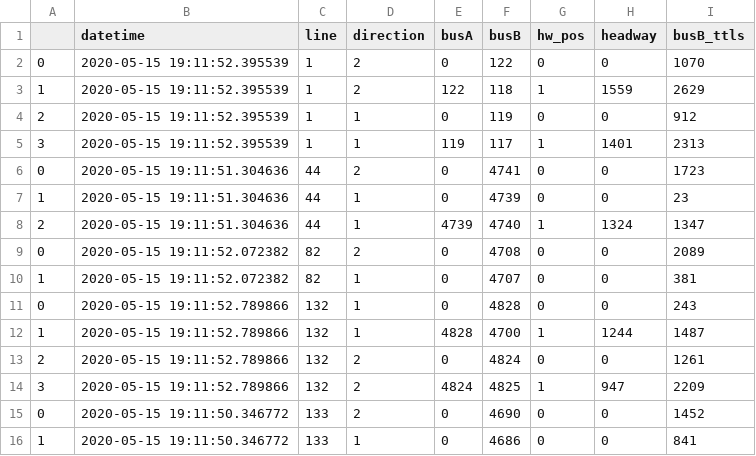
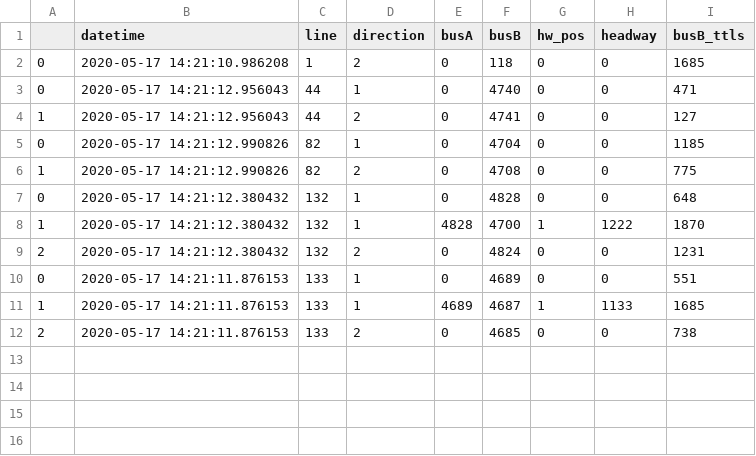
Before and after one commit to Catedra-Cabify-ETSIT-UPM/EMTUrbanBuses, a CSV file: Data/RealTime/headways_burst.csv, drawn as a sheet.

```diff
--- a/Data/RealTime/headways_burst.csv
+++ b/Data/RealTime/headways_burst.csv
@@ -1,16 +1,12 @@
 ,datetime,line,direction,busA,busB,hw_pos,headway,busB_ttls
-0,2020-05-15 19:11:52.395539,1,2,0,122,0,0,1070
-1,2020-05-15 19:11:52.395539,1,2,122,118,1,1559,2629
-2,2020-05-15 19:11:52.395539,1,1,0,119,0,0,912
-3,2020-05-15 19:11:52.395539,1,1,119,117,1,1401,2313
-0,2020-05-15 19:11:51.304636,44,2,0,4741,0,0,1723
-1,2020-05-15 19:11:51.304636,44,1,0,4739,0,0,23
-2,2020-05-15 19:11:51.304636,44,1,4739,4740,1,1324,1347
-0,2020-05-15 19:11:52.072382,82,2,0,4708,0,0,2089
-1,2020-05-15 19:11:52.072382,82,1,0,4707,0,0,381
-0,2020-05-15 19:11:52.789866,132,1,0,4828,0,0,243
-1,2020-05-15 19:11:52.789866,132,1,4828,4700,1,1244,1487
-2,2020-05-15 19:11:52.789866,132,2,0,4824,0,0,1261
-3,2020-05-15 19:11:52.789866,132,2,4824,4825,1,947,2209
-0,2020-05-15 19:11:50.346772,133,2,0,4690,0,0,1452
-1,2020-05-15 19:11:50.346772,133,1,0,4686,0,0,841
+0,2020-05-17 14:21:10.986208,1,2,0,118,0,0,1685
+0,2020-05-17 14:21:12.956043,44,1,0,4740,0,0,471
+1,2020-05-17 14:21:12.956043,44,2,0,4741,0,0,127
+0,2020-05-17 14:21:12.990826,82,1,0,4704,0,0,1185
+1,2020-05-17 14:21:12.990826,82,2,0,4708,0,0,775
+0,2020-05-17 14:21:12.380432,132,1,0,4828,0,0,648
+1,2020-05-17 14:21:12.380432,132,1,4828,4700,1,1222,1870
+2,2020-05-17 14:21:12.380432,132,2,0,4824,0,0,1231
+0,2020-05-17 14:21:11.876153,133,1,0,4689,0,0,551
+1,2020-05-17 14:21:11.876153,133,1,4689,4687,1,1133,1685
+2,2020-05-17 14:21:11.876153,133,2,0,4685,0,0,738
```
Also changed, not shown: Data/RealTime/buses_data_burst_c.csv, Data/RealTime/series.csv, 6 other files.
